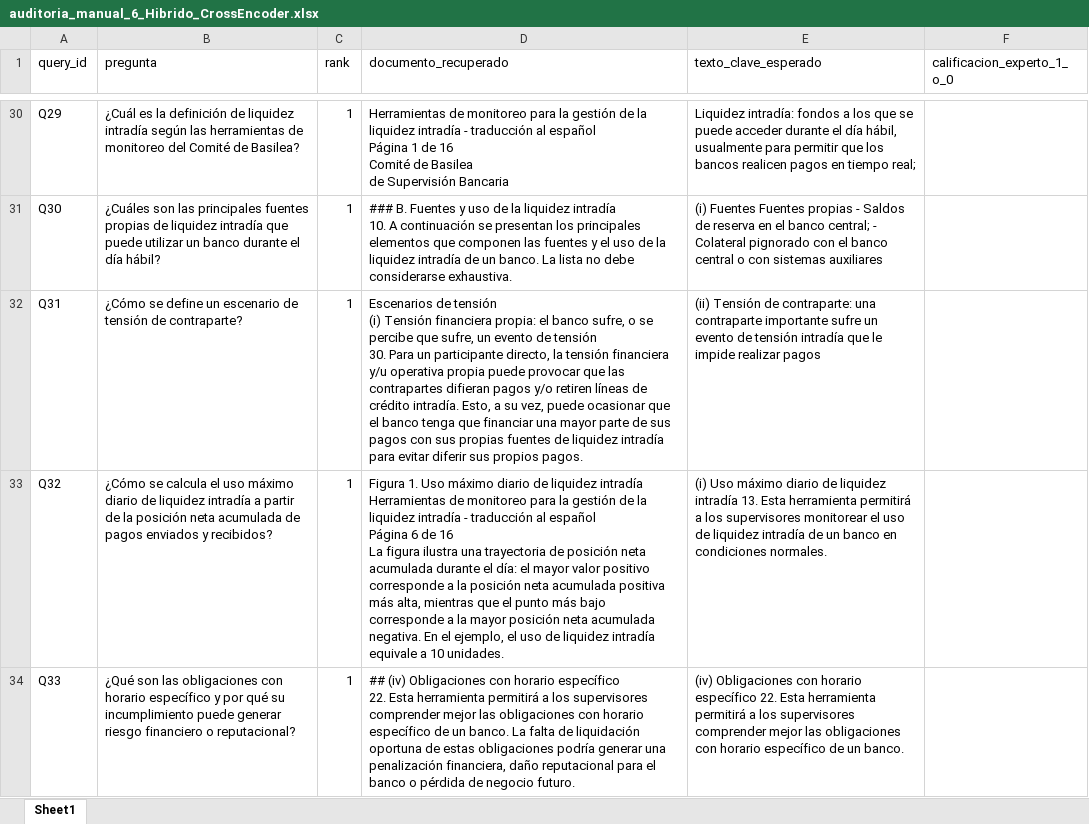
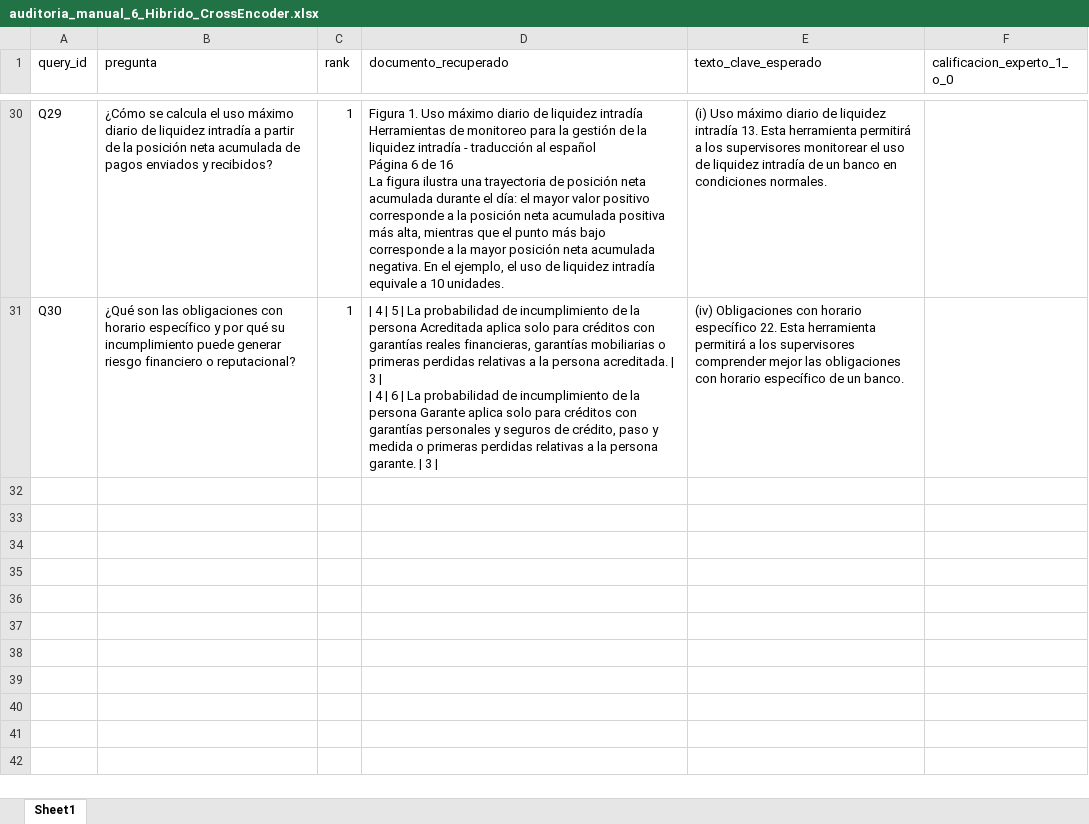
Before and after one commit to alexandro-mayoral-teran/proyecto_disf_npl, an Excel workbook: data/03_output/evaluaciones/auditoria_manual_6_Hibrido_CrossEncoder.xlsx, sheet Sheet1, drawn as a sheet; only a part is shown, gaps mark what is left out; values as stored, in another font and other column widths than the file's, no borders; ↵ is a line break in a cell; the diff covers the shown part only; the diff names each change by its address in the sheet, - before the commit and + after, or states it on an @@ line.

```diff
--- a/data/03_output/evaluaciones/auditoria_manual_6_Hibrido_CrossEncoder.xlsx (sheet Sheet1)
+++ b/data/03_output/evaluaciones/auditoria_manual_6_Hibrido_CrossEncoder.xlsx (sheet Sheet1)
-B30 (pregunta): ¿Cuál es la definición de liquidez intradía según las herramientas de monitoreo del Comité de Basilea?
+B30 (pregunta): ¿Cómo se calcula el uso máximo diario de liquidez intradía a partir de la posición neta acumulada de pagos enviados y recibidos?
-D30 (documento_recuperado): Herramientas de monitoreo para la gestión de la liquidez intradía - traducción al español ↵ Página 1 de 16 ↵ Comité de Basilea ↵ de Supervisión Bancaria
+D30 (documento_recuperado): Figura 1. Uso máximo diario de liquidez intradía ↵ Herramientas de monitoreo para la gestión de la liquidez intradía - traducción al español ↵ Página 6 de 16 ↵ La figura ilustra una trayectoria de posición neta acumulada durante el día: el mayor valor positivo corresponde a la posición neta acumulada positiva más alta, mientras que el punto más bajo corresponde a la mayor posición neta acumulada negativa. En el ejemplo, el uso de liquidez intradía equivale a 10 unidades.
-E30 (texto_clave_esperado): Liquidez intradía: fondos a los que se puede acceder durante el día hábil, usualmente para permitir que los bancos realicen pagos en tiempo real;
+E30 (texto_clave_esperado): (i) Uso máximo diario de liquidez intradía 13. Esta herramienta permitirá a los supervisores monitorear el uso de liquidez intradía de un banco en condiciones normales.
-B31 (pregunta): ¿Cuáles son las principales fuentes propias de liquidez intradía que puede utilizar un banco durante el día hábil?
+B31 (pregunta): ¿Qué son las obligaciones con horario específico y por qué su incumplimiento puede generar riesgo financiero o reputacional?
-D31 (documento_recuperado): ### B. Fuentes y uso de la liquidez intradía ↵ 10. A continuación se presentan los principales elementos que componen las fuentes y el uso de la liquidez intradía de un banco. La lista no debe considerarse exhaustiva.
+D31 (documento_recuperado): | 4 | 5 | La probabilidad de incumplimiento de la persona Acreditada aplica solo para créditos con garantías reales financieras, garantías mobiliarias o primeras perdidas relativas a la persona acreditada. | 3 | ↵ | 4 | 6 | La probabilidad de incumplimiento de la persona Garante aplica solo para créditos con garantías personales y seguros de crédito, paso y medida o primeras perdidas relativas a la persona garante. | 3 |
-E31 (texto_clave_esperado): (i) Fuentes Fuentes propias - Saldos de reserva en el banco central; - Colateral pignorado con el banco central o con sistemas auxiliares
+E31 (texto_clave_esperado): (iv) Obligaciones con horario específico 22. Esta herramienta permitirá a los supervisores comprender mejor las obligaciones con horario específico de un banco.
-row 32: Q31 | ¿Cómo se define un escenario de tensión de contraparte? | 1 | Escenarios de tensión ↵ (i) Tensión financiera propia: el banco sufre, o se percibe que sufre, un evento de tensión ↵ 30. Para un participante directo, la tensión financiera y/u operativa propia puede provocar que las contrapartes difieran pagos y/o retiren líneas de crédito intradía. Esto, a su vez, puede ocasionar que el banco tenga que financiar una mayor parte de sus pagos con sus propias fuentes de liquidez intradía para evitar diferir sus propios pagos. | (ii) Tensión de contraparte: una contraparte importante sufre un evento de tensión intradía que le impide realizar pagos
-row 33: Q32 | ¿Cómo se calcula el uso máximo diario de liquidez intradía a partir de la posición neta acumulada de pagos enviados y recibidos? | 1 | Figura 1. Uso máximo diario de liquidez intradía ↵ Herramientas de monitoreo para la gestión de la liquidez intradía - traducción al español ↵ Página 6 de 16 ↵ La figura ilustra una trayectoria de posición neta acumulada durante el día: el mayor valor positivo corresponde a la posición neta acumulada positiva más alta, mientras que el punto más bajo corresponde a la mayor posición neta acumulada negativa. En el ejemplo, el uso de liquidez intradía equivale a 10 unidades. | (i) Uso máximo diario de liquidez intradía 13. Esta herramienta permitirá a los supervisores monitorear el uso de liquidez intradía de un banco en condiciones normales.
-row 34: Q33 | ¿Qué son las obligaciones con horario específico y por qué su incumplimiento puede generar riesgo financiero o reputacional? | 1 | ## (iv) Obligaciones con horario específico ↵ 22. Esta herramienta permitirá a los supervisores comprender mejor las obligaciones con horario específico de un banco. La falta de liquidación oportuna de estas obligaciones podría generar una penalización financiera, daño reputacional para el banco o pérdida de negocio futuro. | (iv) Obligaciones con horario específico 22. Esta herramienta permitirá a los supervisores comprender mejor las obligaciones con horario específico de un banco.
```
Also changed, not shown: 60 edited cells elsewhere in this sheet, data/03_output/evaluaciones/auditoria_manual_2_TF-IDF.xlsx, data/03_output/evaluaciones/auditoria_manual_4_Embeddings.xlsx, 36 other files.
